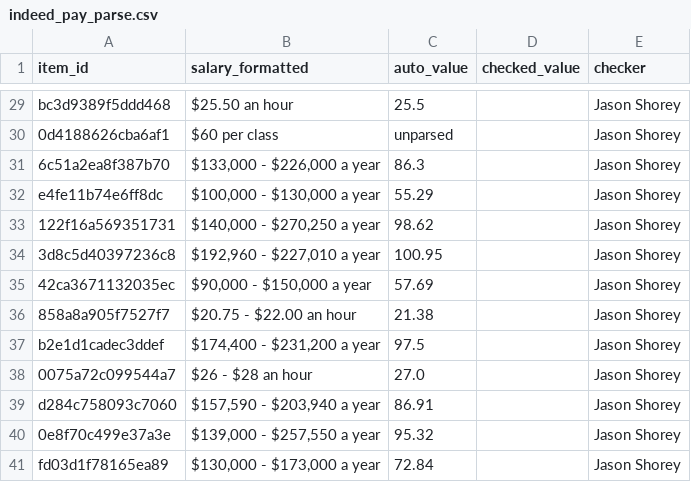
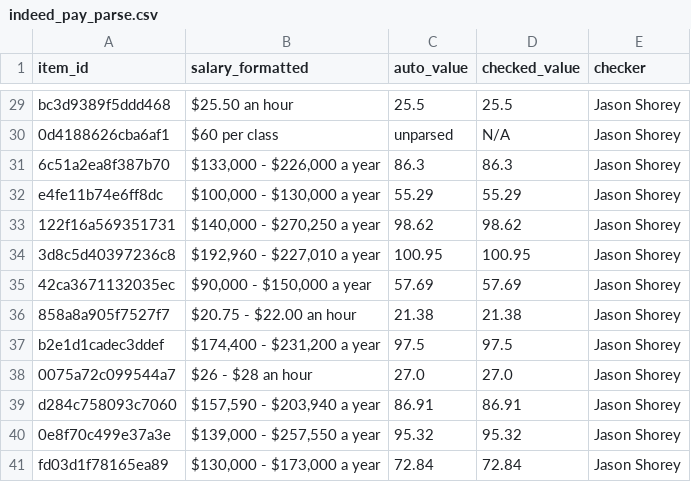
Before and after one commit to TMCBook/Rent-vs-Accessibility-in-the-bay-area, a CSV file: model/docs/hand_checks_todo/indeed_pay_parse.csv, drawn as a sheet; only a part is shown, gaps mark what is left out; the diff covers the shown part only; the diff names each change by its address in the sheet, - before the commit and + after, or states it on an @@ line.

```diff
--- a/model/docs/hand_checks_todo/indeed_pay_parse.csv
+++ b/model/docs/hand_checks_todo/indeed_pay_parse.csv
-D29 (checked_value): (empty)
+D29 (checked_value): 25.5
-D30 (checked_value): (empty)
+D30 (checked_value): N/A
-D31 (checked_value): (empty)
+D31 (checked_value): 86.3
-D32 (checked_value): (empty)
+D32 (checked_value): 55.29
-D33 (checked_value): (empty)
+D33 (checked_value): 98.62
-D34 (checked_value): (empty)
+D34 (checked_value): 100.95
-D35 (checked_value): (empty)
+D35 (checked_value): 57.69
-D36 (checked_value): (empty)
+D36 (checked_value): 21.38
-D37 (checked_value): (empty)
+D37 (checked_value): 97.5
-D38 (checked_value): (empty)
+D38 (checked_value): 27.0
-D39 (checked_value): (empty)
+D39 (checked_value): 86.91
-D40 (checked_value): (empty)
+D40 (checked_value): 95.32
-D41 (checked_value): (empty)
+D41 (checked_value): 72.84
```
Also changed, not shown: 27 edited cells elsewhere in this file.
